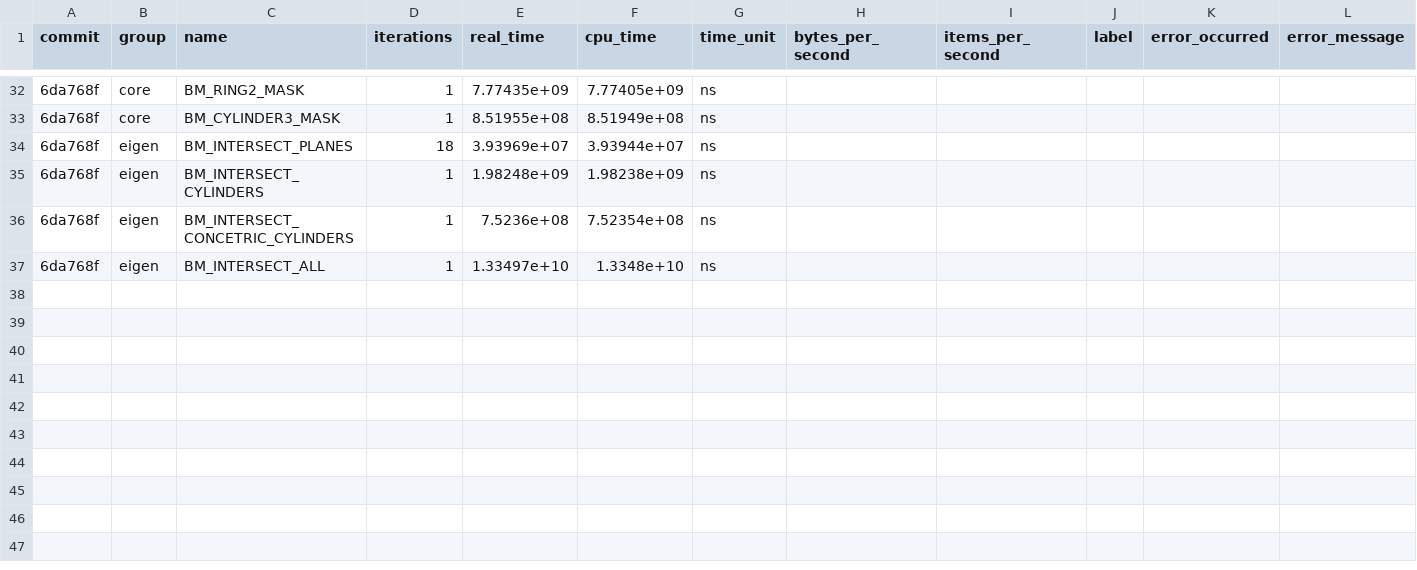
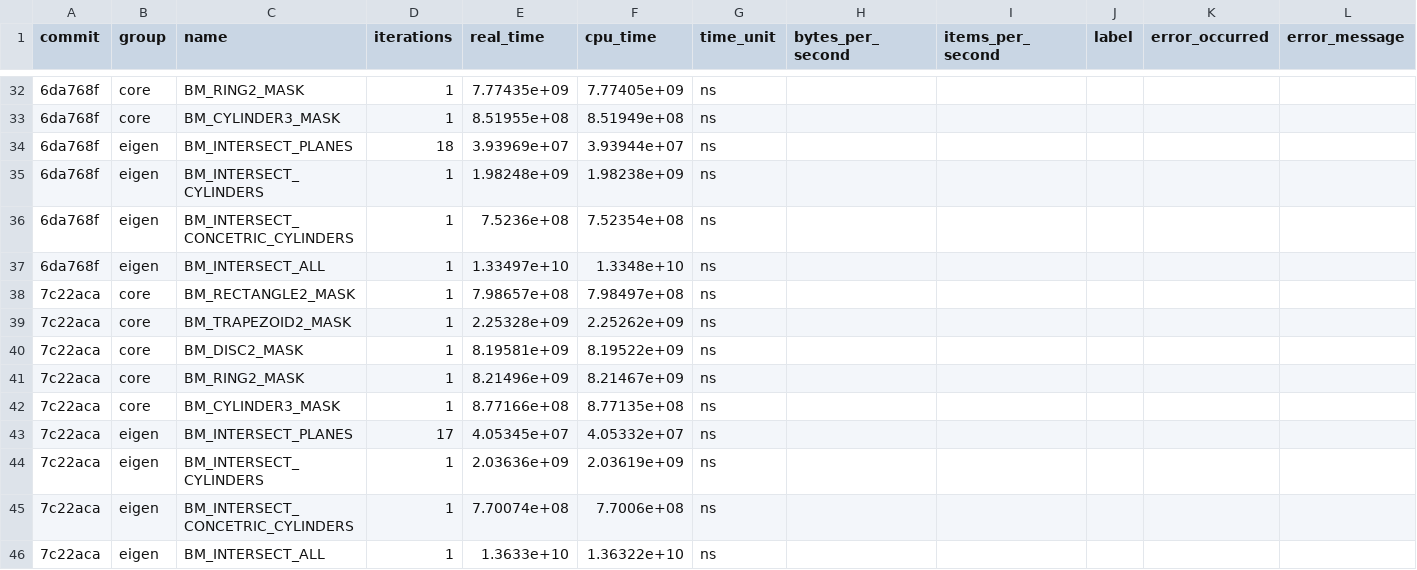
Before and after one commit to acts-project/detray, a CSV file: archive/benchmarks/benchmarks_history.csv, drawn as a sheet; only a part is shown, gaps mark what is left out; the diff names each change by its address in the sheet, - before the commit and + after, or states it on an @@ line.

```diff
--- a/archive/benchmarks/benchmarks_history.csv
+++ b/archive/benchmarks/benchmarks_history.csv
+row 38: 7c22aca | core | BM_RECTANGLE2_MASK | 1 | 7.98657e+08 | 7.98497e+08 | ns
+row 39: 7c22aca | core | BM_TRAPEZOID2_MASK | 1 | 2.25328e+09 | 2.25262e+09 | ns
+row 40: 7c22aca | core | BM_DISC2_MASK | 1 | 8.19581e+09 | 8.19522e+09 | ns
+row 41: 7c22aca | core | BM_RING2_MASK | 1 | 8.21496e+09 | 8.21467e+09 | ns
+row 42: 7c22aca | core | BM_CYLINDER3_MASK | 1 | 8.77166e+08 | 8.77135e+08 | ns
+row 43: 7c22aca | eigen | BM_INTERSECT_PLANES | 17 | 4.05345e+07 | 4.05332e+07 | ns
+row 44: 7c22aca | eigen | BM_INTERSECT_CYLINDERS | 1 | 2.03636e+09 | 2.03619e+09 | ns
+row 45: 7c22aca | eigen | BM_INTERSECT_CONCETRIC_CYLINDERS | 1 | 7.70074e+08 | 7.7006e+08 | ns
+row 46: 7c22aca | eigen | BM_INTERSECT_ALL | 1 | 1.3633e+10 | 1.36322e+10 | ns
```
Also changed, not shown: 9 other files.
